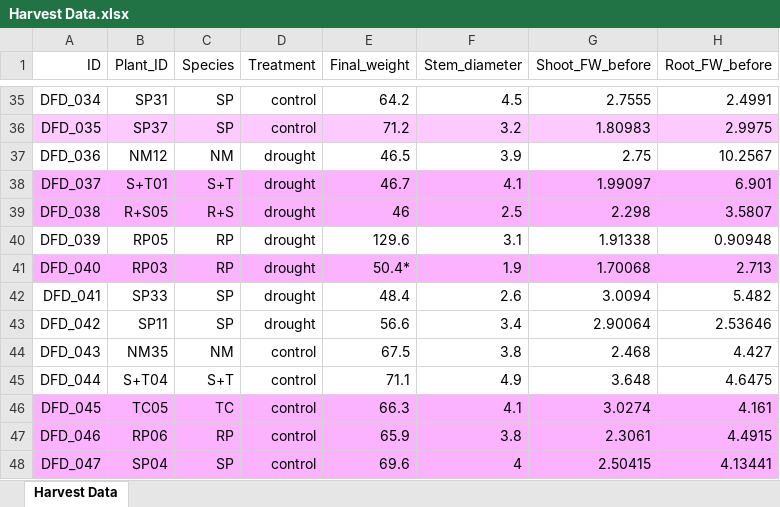
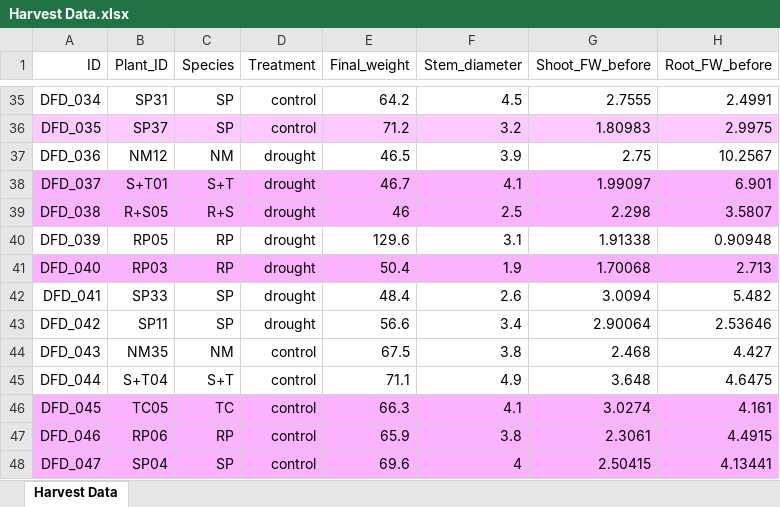
Before and after one commit to dagalarza4/Bogar-Lab, an Excel workbook: Harvest Data.xlsx, sheet Harvest Data, drawn as a sheet; only a part is shown, gaps mark what is left out; values as stored, in another font and other column widths than the file's, no borders; the diff names each change by its address in the sheet, - before the commit and + after, or states it on an @@ line.

```diff
--- a/Harvest Data.xlsx (sheet Harvest Data)
+++ b/Harvest Data.xlsx (sheet Harvest Data)
-E41 (Final_weight): 50.4*
+E41 (Final_weight): 50.4
```
Also changed, not shown: Lysimetry+Info.xlsx, 6 other files.
